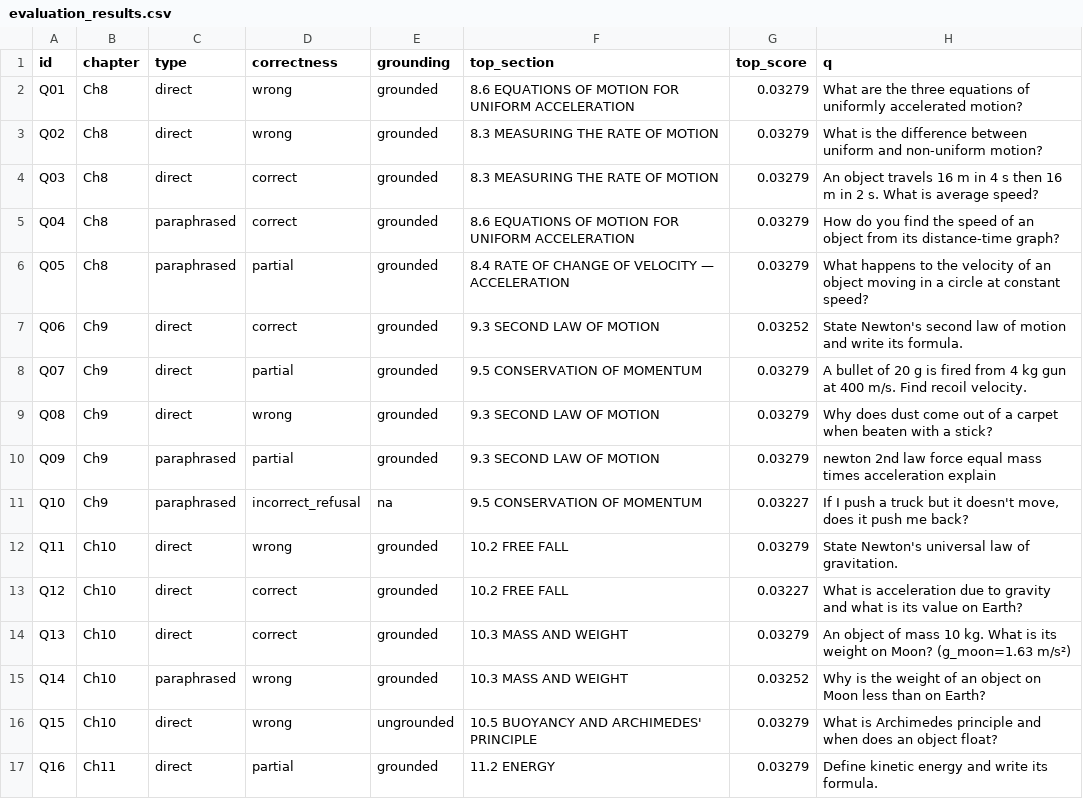
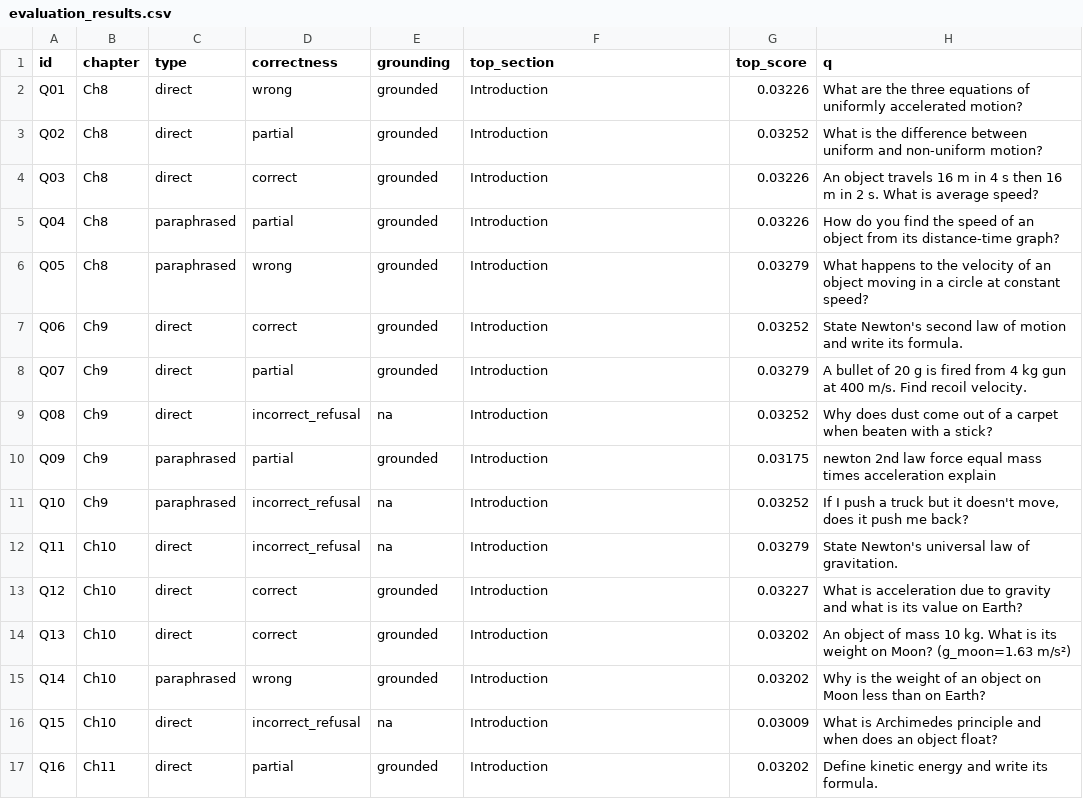
Before and after one commit to shubhamrangdal2001-hash/Week_9_Mini_Project, a CSV file: eval/evaluation_results.csv, drawn as a sheet; only a part is shown; the diff covers the shown part only.

```diff
--- a/eval/evaluation_results.csv
+++ b/eval/evaluation_results.csv
@@ -1,17 +1,17 @@
 id,chapter,type,correctness,grounding,top_section,top_score,q
-Q01,Ch8,direct,wrong,grounded,8.6 EQUATIONS OF MOTION FOR UNIFORM ACCELERATION,0.03279,What are the three equations of uniformly accelerated motion?
-Q02,Ch8,direct,wrong,grounded,8.3 MEASURING THE RATE OF MOTION,0.03279,What is the difference between uniform and non-uniform motion?
-Q03,Ch8,direct,correct,grounded,8.3 MEASURING THE RATE OF MOTION,0.03279,An object travels 16 m in 4 s then 16 m in 2 s. What is average speed?
-Q04,Ch8,paraphrased,correct,grounded,8.6 EQUATIONS OF MOTION FOR UNIFORM ACCELERATION,0.03279,How do you find the speed of an object from its distance-time graph?
-Q05,Ch8,paraphrased,partial,grounded,8.4 RATE OF CHANGE OF VELOCITY — ACCELERATION,0.03279,What happens to the velocity of an object moving in a circle at constant speed?
-Q06,Ch9,direct,correct,grounded,9.3 SECOND LAW OF MOTION,0.03252,State Newton's second law of motion and write its formula.
-Q07,Ch9,direct,partial,grounded,9.5 CONSERVATION OF MOMENTUM,0.03279,A bullet of 20 g is fired from 4 kg gun at 400 m/s. Find recoil velocity.
-Q08,Ch9,direct,wrong,grounded,9.3 SECOND LAW OF MOTION,0.03279,Why does dust come out of a carpet when beaten with a stick?
-Q09,Ch9,paraphrased,partial,grounded,9.3 SECOND LAW OF MOTION,0.03279,newton 2nd law force equal mass times acceleration explain
-Q10,Ch9,paraphrased,incorrect_refusal,na,9.5 CONSERVATION OF MOMENTUM,0.03227,"If I push a truck but it doesn't move, does it push me back?"
-Q11,Ch10,direct,wrong,grounded,10.2 FREE FALL,0.03279,State Newton's universal law of gravitation.
-Q12,Ch10,direct,correct,grounded,10.2 FREE FALL,0.03227,What is acceleration due to gravity and what is its value on Earth?
-Q13,Ch10,direct,correct,grounded,10.3 MASS AND WEIGHT,0.03279,An object of mass 10 kg. What is its weight on Moon? (g_moon=1.63 m/s²)
-Q14,Ch10,paraphrased,wrong,grounded,10.3 MASS AND WEIGHT,0.03252,Why is the weight of an object on Moon less than on Earth?
-Q15,Ch10,direct,wrong,ungrounded,10.5 BUOYANCY AND ARCHIMEDES' PRINCIPLE,0.03279,What is Archimedes principle and when does an object float?
-Q16,Ch11,direct,partial,grounded,11.2 ENERGY,0.03279,Define kinetic energy and write its formula.
+Q01,Ch8,direct,wrong,grounded,Introduction,0.03226,What are the three equations of uniformly accelerated motion?
+Q02,Ch8,direct,partial,grounded,Introduction,0.03252,What is the difference between uniform and non-uniform motion?
+Q03,Ch8,direct,correct,grounded,Introduction,0.03226,An object travels 16 m in 4 s then 16 m in 2 s. What is average speed?
+Q04,Ch8,paraphrased,partial,grounded,Introduction,0.03226,How do you find the speed of an object from its distance-time graph?
+Q05,Ch8,paraphrased,wrong,grounded,Introduction,0.03279,What happens to the velocity of an object moving in a circle at constant speed?
+Q06,Ch9,direct,correct,grounded,Introduction,0.03252,State Newton's second law of motion and write its formula.
+Q07,Ch9,direct,partial,grounded,Introduction,0.03279,A bullet of 20 g is fired from 4 kg gun at 400 m/s. Find recoil velocity.
+Q08,Ch9,direct,incorrect_refusal,na,Introduction,0.03252,Why does dust come out of a carpet when beaten with a stick?
+Q09,Ch9,paraphrased,partial,grounded,Introduction,0.03175,newton 2nd law force equal mass times acceleration explain
+Q10,Ch9,paraphrased,incorrect_refusal,na,Introduction,0.03252,"If I push a truck but it doesn't move, does it push me back?"
+Q11,Ch10,direct,incorrect_refusal,na,Introduction,0.03279,State Newton's universal law of gravitation.
+Q12,Ch10,direct,correct,grounded,Introduction,0.03227,What is acceleration due to gravity and what is its value on Earth?
+Q13,Ch10,direct,correct,grounded,Introduction,0.03202,An object of mass 10 kg. What is its weight on Moon? (g_moon=1.63 m/s²)
+Q14,Ch10,paraphrased,wrong,grounded,Introduction,0.03202,Why is the weight of an object on Moon less than on Earth?
+Q15,Ch10,direct,incorrect_refusal,na,Introduction,0.03009,What is Archimedes principle and when does an object float?
+Q16,Ch11,direct,partial,grounded,Introduction,0.03202,Define kinetic energy and write its formula.
```
Also changed, not shown: 20 edited cells elsewhere in this file, 14 other files.
